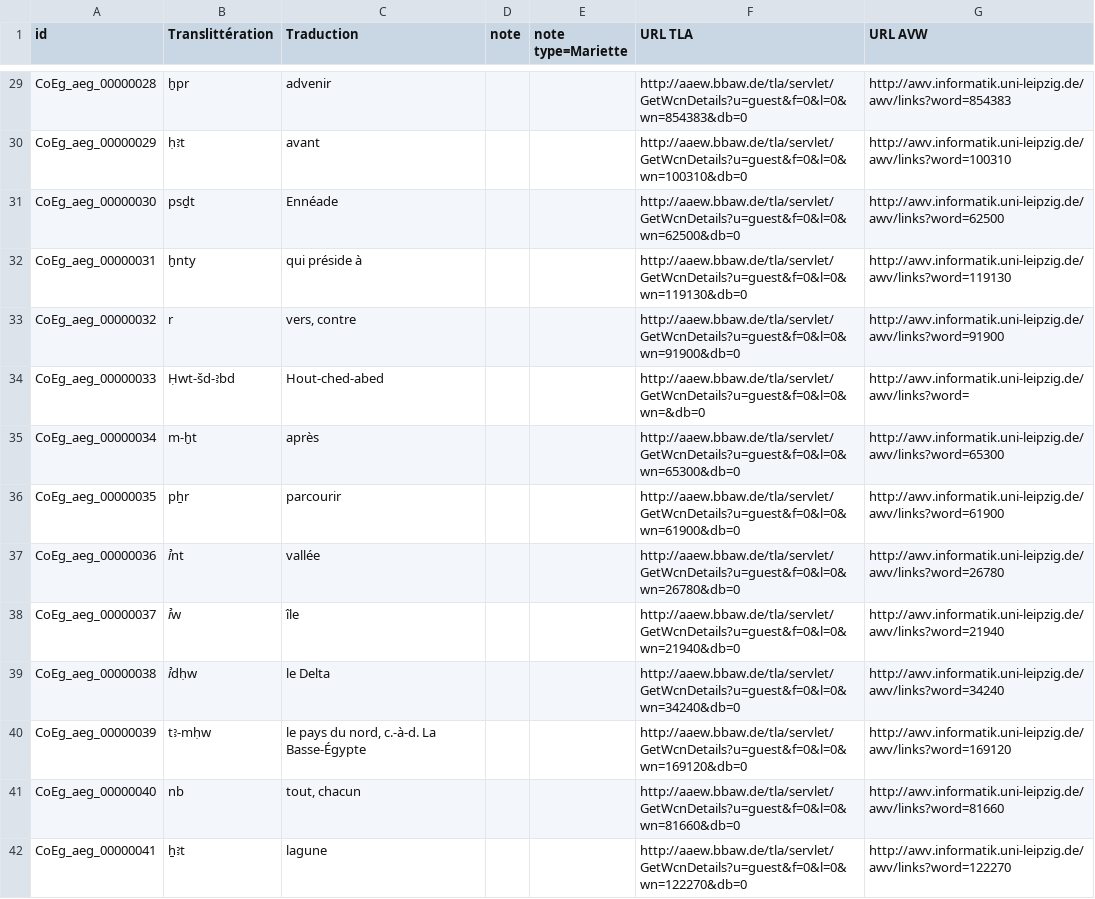
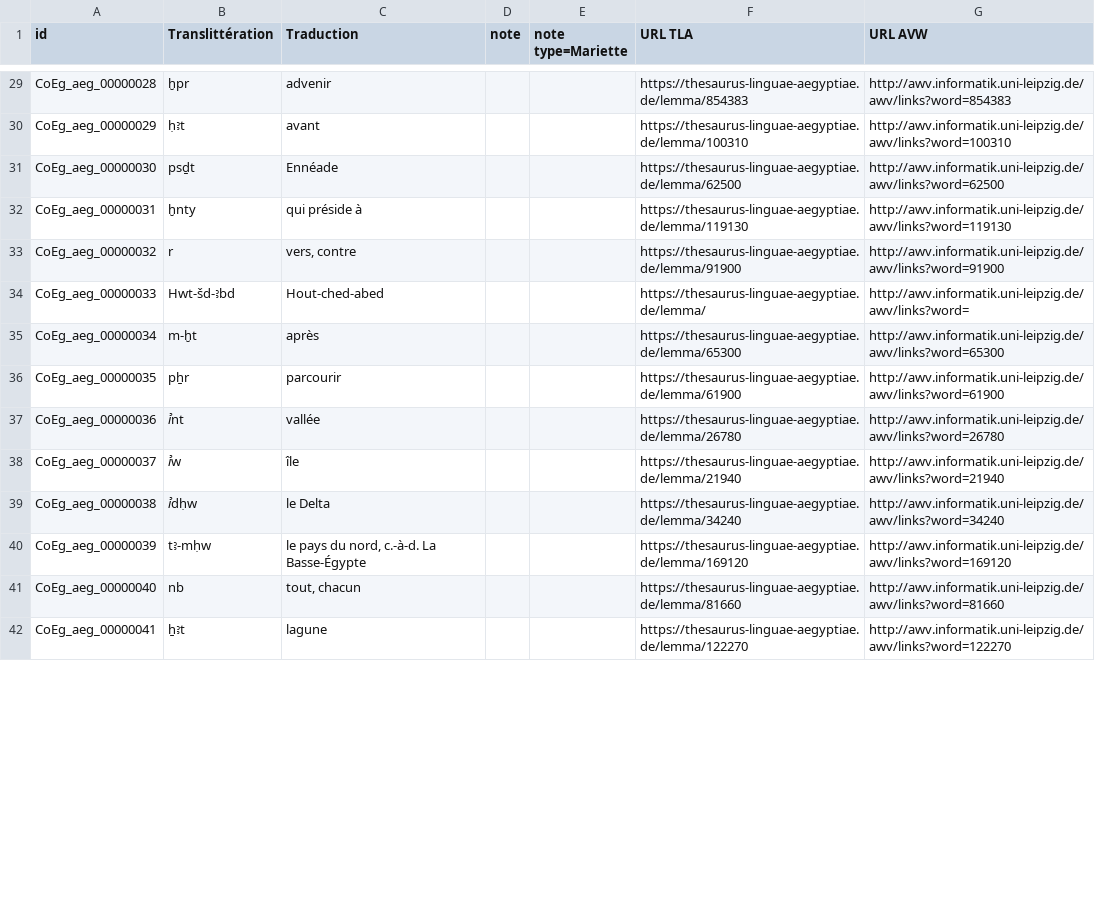
Before and after one commit to ThLebee/CoEg, a TSV file: doc/CoEg_Index_aeg.tsv, drawn as a sheet; only a part is shown, gaps mark what is left out; the diff covers the shown part only; the diff names each change by its address in the sheet, - before the commit and + after, or states it on an @@ line.

```diff
--- a/doc/CoEg_Index_aeg.tsv
+++ b/doc/CoEg_Index_aeg.tsv
-F29 (URL TLA): http://aaew.bbaw.de/tla/servlet/GetWcnDetails?u=guest&f=0&l=0&wn=854383&db=0
+F29 (URL TLA): https://thesaurus-linguae-aegyptiae.de/lemma/854383
-F30 (URL TLA): http://aaew.bbaw.de/tla/servlet/GetWcnDetails?u=guest&f=0&l=0&wn=100310&db=0
+F30 (URL TLA): https://thesaurus-linguae-aegyptiae.de/lemma/100310
-F31 (URL TLA): http://aaew.bbaw.de/tla/servlet/GetWcnDetails?u=guest&f=0&l=0&wn=62500&db=0
+F31 (URL TLA): https://thesaurus-linguae-aegyptiae.de/lemma/62500
-F32 (URL TLA): http://aaew.bbaw.de/tla/servlet/GetWcnDetails?u=guest&f=0&l=0&wn=119130&db=0
+F32 (URL TLA): https://thesaurus-linguae-aegyptiae.de/lemma/119130
-F33 (URL TLA): http://aaew.bbaw.de/tla/servlet/GetWcnDetails?u=guest&f=0&l=0&wn=91900&db=0
+F33 (URL TLA): https://thesaurus-linguae-aegyptiae.de/lemma/91900
-B34 (Translittération): Ḥwt-šd-ꜣbd
+B34 (Translittération): Hwt-šd-ꜣbd
-F34 (URL TLA): http://aaew.bbaw.de/tla/servlet/GetWcnDetails?u=guest&f=0&l=0&wn=&db=0
+F34 (URL TLA): https://thesaurus-linguae-aegyptiae.de/lemma/
-F35 (URL TLA): http://aaew.bbaw.de/tla/servlet/GetWcnDetails?u=guest&f=0&l=0&wn=65300&db=0
+F35 (URL TLA): https://thesaurus-linguae-aegyptiae.de/lemma/65300
-F36 (URL TLA): http://aaew.bbaw.de/tla/servlet/GetWcnDetails?u=guest&f=0&l=0&wn=61900&db=0
+F36 (URL TLA): https://thesaurus-linguae-aegyptiae.de/lemma/61900
-F37 (URL TLA): http://aaew.bbaw.de/tla/servlet/GetWcnDetails?u=guest&f=0&l=0&wn=26780&db=0
+F37 (URL TLA): https://thesaurus-linguae-aegyptiae.de/lemma/26780
-F38 (URL TLA): http://aaew.bbaw.de/tla/servlet/GetWcnDetails?u=guest&f=0&l=0&wn=21940&db=0
+F38 (URL TLA): https://thesaurus-linguae-aegyptiae.de/lemma/21940
-F39 (URL TLA): http://aaew.bbaw.de/tla/servlet/GetWcnDetails?u=guest&f=0&l=0&wn=34240&db=0
+F39 (URL TLA): https://thesaurus-linguae-aegyptiae.de/lemma/34240
-F40 (URL TLA): http://aaew.bbaw.de/tla/servlet/GetWcnDetails?u=guest&f=0&l=0&wn=169120&db=0
+F40 (URL TLA): https://thesaurus-linguae-aegyptiae.de/lemma/169120
-F41 (URL TLA): http://aaew.bbaw.de/tla/servlet/GetWcnDetails?u=guest&f=0&l=0&wn=81660&db=0
+F41 (URL TLA): https://thesaurus-linguae-aegyptiae.de/lemma/81660
-F42 (URL TLA): http://aaew.bbaw.de/tla/servlet/GetWcnDetails?u=guest&f=0&l=0&wn=122270&db=0
+F42 (URL TLA): https://thesaurus-linguae-aegyptiae.de/lemma/122270
```
Also changed, not shown: 84 edited cells elsewhere in this file.
